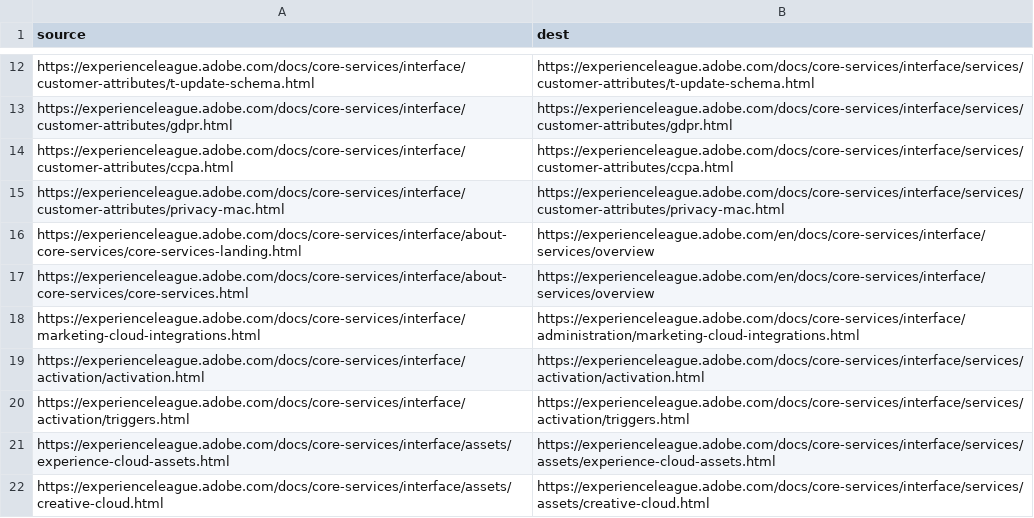
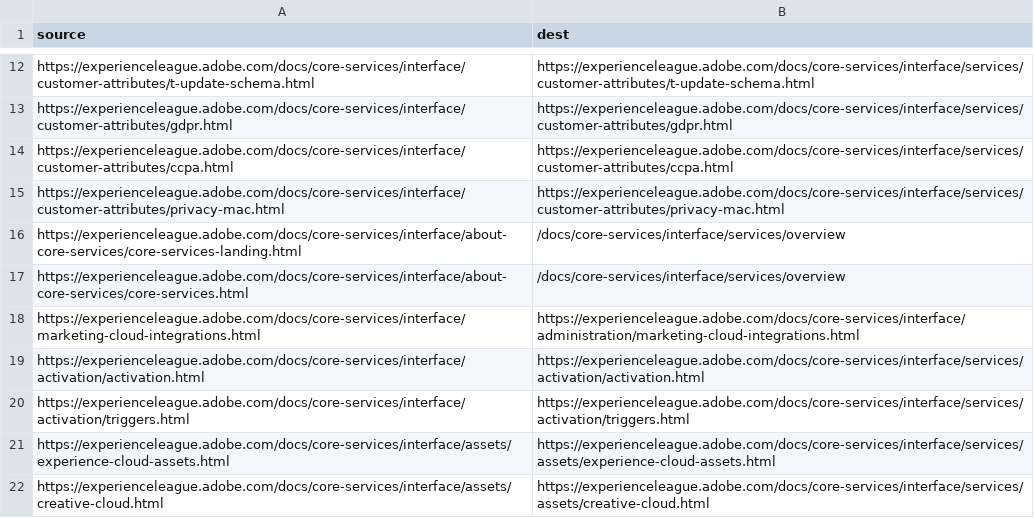
Before and after one commit to AdobeDocs/core-services.en, a CSV file: redirects.csv, drawn as a sheet; only a part is shown, gaps mark what is left out; the diff covers the shown part only.

```diff
--- a/redirects.csv
+++ b/redirects.csv
@@ -15,4 +15,4 @@ https://experienceleague.adobe.com/docs/core-services/interface/customer-attribu
 https://experienceleague.adobe.com/docs/core-services/interface/customer-attributes/privacy-mac.html,https://experienceleague.adobe.com/docs/core-services/interface/services/customer-attributes/privacy-mac.html
-https://experienceleague.adobe.com/docs/core-services/interface/about-core-services/core-services-landing.html,https://experienceleague.adobe.com/en/docs/core-services/interface/services/overview
-https://experienceleague.adobe.com/docs/core-services/interface/about-core-services/core-services.html,https://experienceleague.adobe.com/en/docs/core-services/interface/services/overview
+https://experienceleague.adobe.com/docs/core-services/interface/about-core-services/core-services-landing.html,/docs/core-services/interface/services/overview
+https://experienceleague.adobe.com/docs/core-services/interface/about-core-services/core-services.html,/docs/core-services/interface/services/overview
 https://experienceleague.adobe.com/docs/core-services/interface/marketing-cloud-integrations.html,https://experienceleague.adobe.com/docs/core-services/interface/administration/marketing-cloud-integrations.html
```
Also changed, not shown: 34 added rows and 34 removed rows elsewhere in this file, 3 other files.
